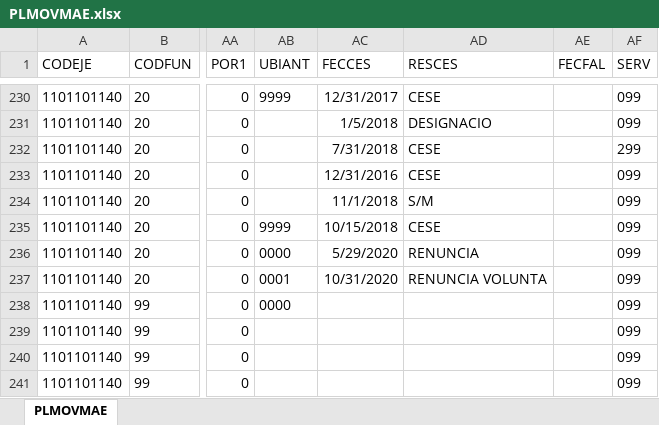
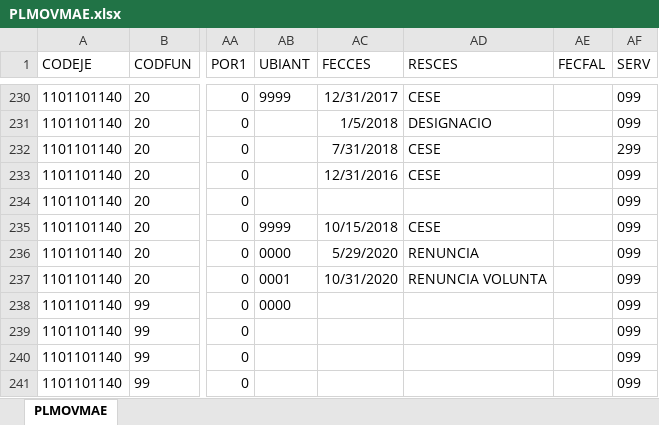
Before and after one commit to HospitalHuaycan/haberes, an Excel workbook: apps/load_data/2021/02/PLMOVMAE.xlsx, sheet PLMOVMAE, drawn as a sheet; only a part is shown, gaps mark what is left out; values as stored, in another font and other column widths than the file's, no borders; the diff covers the shown part only; the diff names each change by its address in the sheet, - before the commit and + after, or states it on an @@ line.

```diff
--- a/apps/load_data/2021/02/PLMOVMAE.xlsx (sheet PLMOVMAE)
+++ b/apps/load_data/2021/02/PLMOVMAE.xlsx (sheet PLMOVMAE)
-AC234 (FECCES): 11/1/2018
+AC234 (FECCES): (empty)
-AD234 (RESCES): S/M
+AD234 (RESCES): (empty)
```
Also changed, not shown: 38 edited cells elsewhere in this sheet, apps/load_data/2021/04/PLMOVMAE.xlsx, apps/load_data/2021/05/PLMOVMAE.xlsx, 9 other files.
